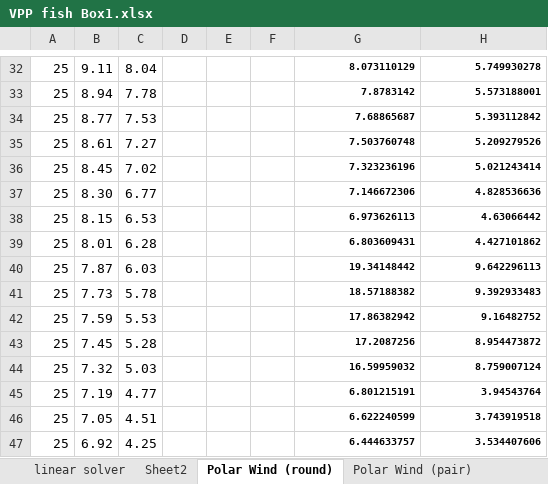
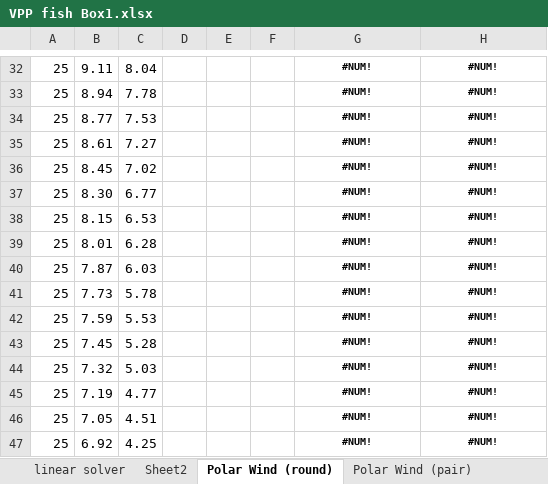
Before and after one commit to fredvol/fishpy3d, an Excel workbook: documentation/VPP fish Box1.xlsx, sheet Polar Wind (round), drawn as a sheet; only a part is shown, gaps mark what is left out; values as stored, in another font and other column widths than the file's, no borders; charts and pictures not drawn; the diff covers the shown part only; the diff names each change by its address in the sheet, - before the commit and + after, or states it on an @@ line.

Commit message:
progress on coping excel

```diff
--- a/documentation/VPP fish Box1.xlsx (sheet Polar Wind (round))
+++ b/documentation/VPP fish Box1.xlsx (sheet Polar Wind (round))
-G32:H47 alignment: right
+G32:H47 alignment: center
-G32: 8.073110129
+G32: #NUM!
-H32: 5.749930278
+H32: #NUM!
-G33: 7.8783142
+G33: #NUM!
-H33: 5.573188001
+H33: #NUM!
-G34: 7.68865687
+G34: #NUM!
-H34: 5.393112842
+H34: #NUM!
-G35: 7.503760748
+G35: #NUM!
-H35: 5.209279526
+H35: #NUM!
-G36: 7.323236196
+G36: #NUM!
-H36: 5.021243414
+H36: #NUM!
-G37: 7.146672306
+G37: #NUM!
-H37: 4.828536636
+H37: #NUM!
-G38: 6.973626113
+G38: #NUM!
-H38: 4.63066442
+H38: #NUM!
-G39: 6.803609431
+G39: #NUM!
-H39: 4.427101862
+H39: #NUM!
-G40: 19.34148442
+G40: #NUM!
-H40: 9.642296113
+H40: #NUM!
-G41: 18.57188382
+G41: #NUM!
-H41: 9.392933483
+H41: #NUM!
-G42: 17.86382942
+G42: #NUM!
-H42: 9.16482752
+H42: #NUM!
-G43: 17.2087256
+G43: #NUM!
-H43: 8.954473872
+H43: #NUM!
-G44: 16.59959032
+G44: #NUM!
-H44: 8.759007124
+H44: #NUM!
-G45: 6.801215191
+G45: #NUM!
-H45: 3.94543764
+H45: #NUM!
-G46: 6.622240599
+G46: #NUM!
-H46: 3.743919518
+H46: #NUM!
-G47: 6.444633757
+G47: #NUM!
-H47: 3.534407606
+H47: #NUM!
```
Also changed, not shown: 77 edited cells and cell formats elsewhere in this sheet, sheet linear solver, sheet Clk0.9, sheet Clk1, sheet Clk0.6, sheet Clk0.8, sheet Clk0.7, 5 more sheets, charts or pictures, 2 other files.
